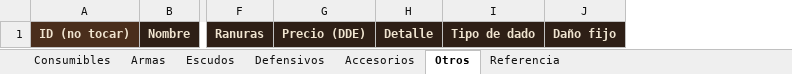
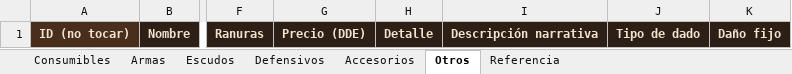
Before and after one commit to elsauloel/rolpintoista, an Excel workbook: assets/catalogo.xlsx, sheet Otros, drawn as a sheet; only a part is shown, gaps mark what is left out; values as stored, in another font and other column widths than the file's, no borders; the diff names each change by its address in the sheet, - before the commit and + after, or states it on an @@ line.

Commit message:
Catálogo: descripción narrativa en los 562 ítems
La columna "Descripción narrativa" pasa de estar solo en Defensivos a
estar en todas las pestañas (se movió a BASE, justo después de Detalle,
así queda en la misma posición en todas).

Volcadas las 562 descripciones desde assets/descripciones-narrativas
catálogo.xlsx. El apareo se hizo fila por fila —el orden de las dos
planillas resultó idéntico— validando además que el nombre coincidiera
en cada fila antes de escribir nada; sin eso, los 4 nombres repetidos
(Hacha de doble filo, Mangual, Escudo triangular, Grebas del centinela
de hierro) podían recibir la descripción del otro.

Se suma también la planilla de descripciones al repo, como insumo.

Sin cambios de comportamiento: la narrativa se sigue mostrando solo en
la tarjeta del botón "Ver", y los 116 Defensivos marcados como ocultos
siguen fuera de las tres herramientas (446 publicados).

```diff
--- a/assets/catalogo.xlsx (sheet Otros)
+++ b/assets/catalogo.xlsx (sheet Otros)
+column I, row 1: Descripción narrativa
```
Also changed, not shown: sheet Defensivos, sheet Armas, sheet Escudos, sheet Accesorios, sheet Consumibles, 5 other files.
